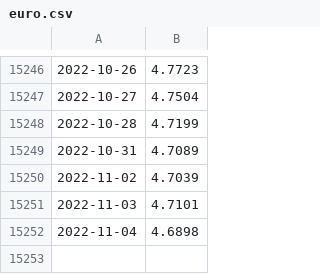
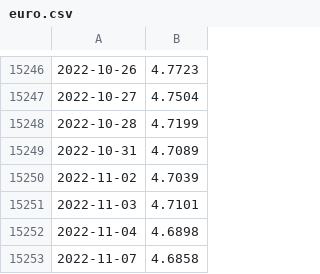
Before and after one commit to monikawolska/Python, a CSV file: Currencies/euro.csv, drawn as a sheet; only a part is shown, gaps mark what is left out.

```diff
--- a/Currencies/euro.csv
+++ b/Currencies/euro.csv
@@ -15252 +15252,2 @@
 2022-11-04,4.6898
+2022-11-07,4.6858
```
Also changed, not shown: Currencies/dolar.csv, 2 other files.
